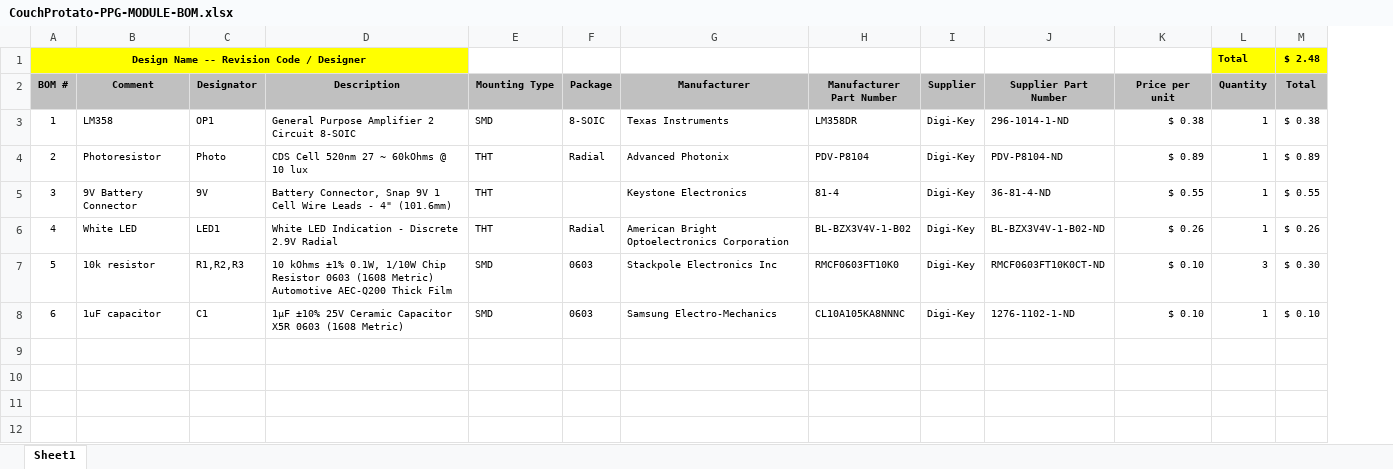
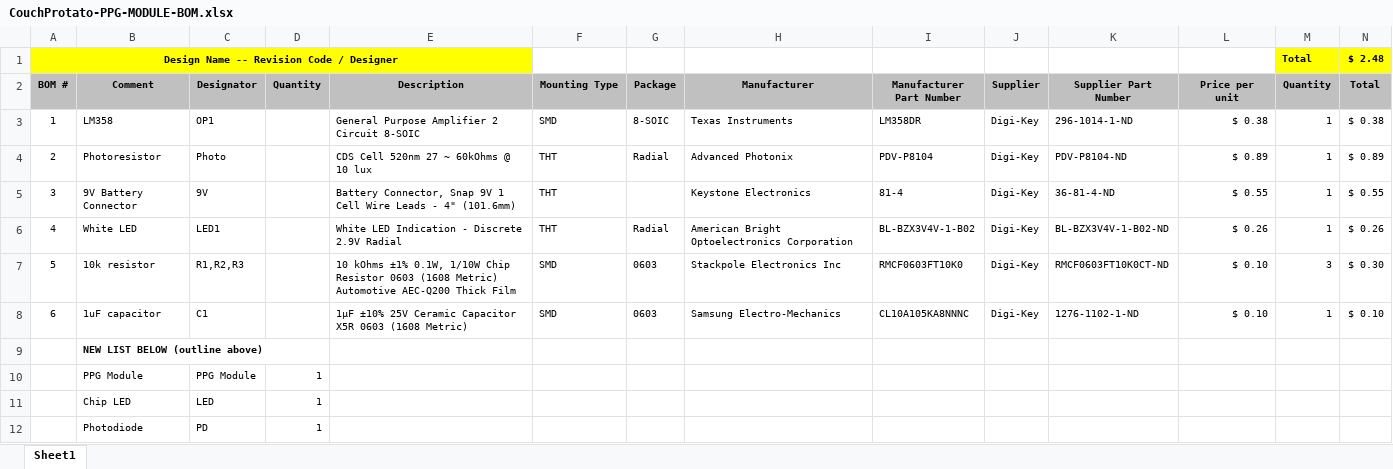
Before and after one commit to beilers/CouchProtato, an Excel workbook: Hardware/PPG-Module/CouchProtato-PPG-MODULE-BOM.xlsx, sheet Sheet1, drawn as a sheet; only a part is shown; values as stored, in another font and other column widths than the file's, no borders; rows hold the shown columns only; the diff names each change by its address in the sheet, - before the commit and + after, or states it on an @@ line.

```diff
--- a/Hardware/PPG-Module/CouchProtato-PPG-MODULE-BOM.xlsx (sheet Sheet1)
+++ b/Hardware/PPG-Module/CouchProtato-PPG-MODULE-BOM.xlsx (sheet Sheet1)
+column D (Quantity), empty
+row 9:  | NEW LIST BELOW (outline above)
+row 10:  | PPG Module | PPG Module | 1
+row 11:  | Chip LED | LED | 1
+row 12:  | Photodiode | PD | 1
```
Also changed, not shown: formulas that keep their value, Hardware/Bottom/CouchProtato-BOTTOM-BOM.xlsx, Hardware/Top/CouchProtato-TOP-BOM.xlsx.
